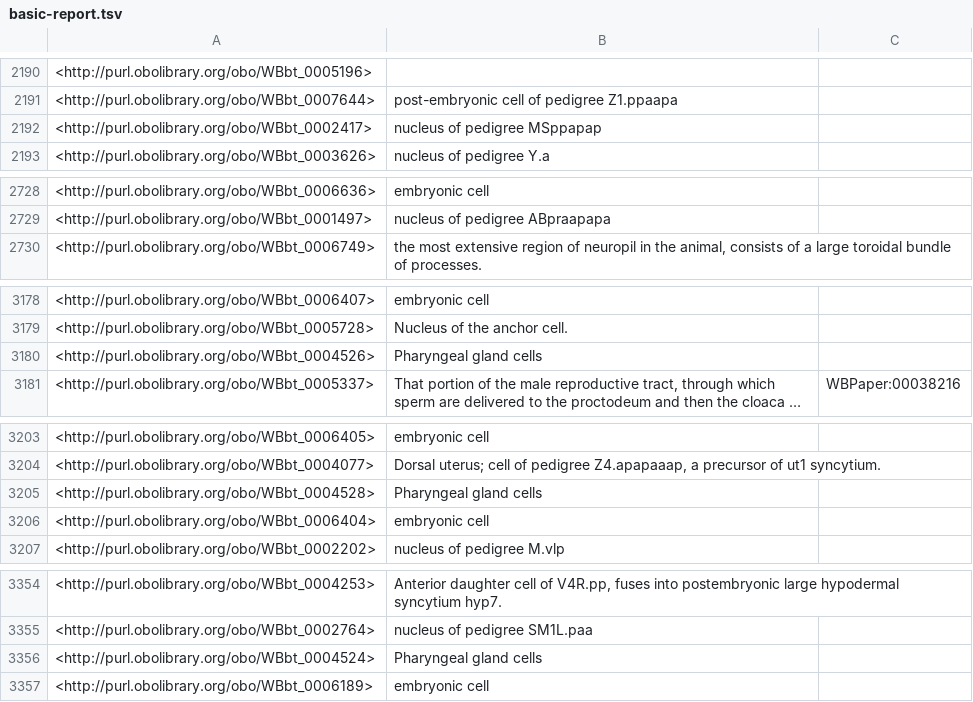
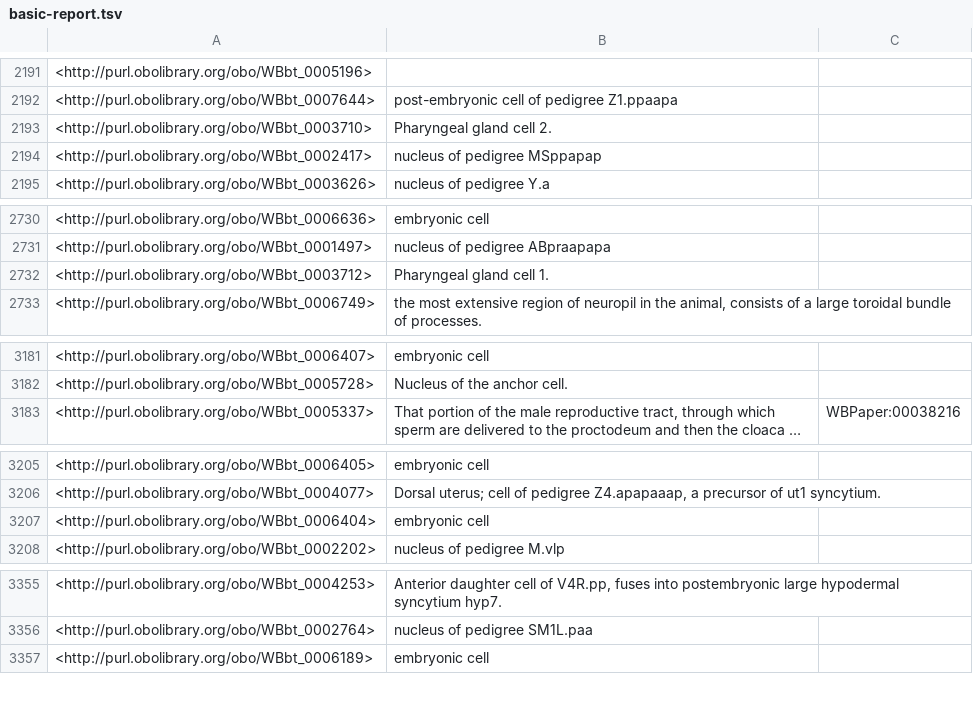
Before and after one commit to obophenotype/c-elegans-gross-anatomy-ontology, a TSV file: src/ontology/reports/basic-report.tsv, drawn as a sheet; only a part is shown, gaps mark what is left out; long unchanged cells end in …; removed rows and columns are numbered as before the commit, all else as after; the diff covers the shown part only; the diff names each change by its address in the sheet, - before the commit and + after, or states it on an @@ line.

```diff
--- a/src/ontology/reports/basic-report.tsv
+++ b/src/ontology/reports/basic-report.tsv
+row 2193: <http://purl.obolibrary.org/obo/WBbt_0003710> | Pharyngeal gland cell 2.
+row 2732: <http://purl.obolibrary.org/obo/WBbt_0003712> | Pharyngeal gland cell 1.
-row 3180: <http://purl.obolibrary.org/obo/WBbt_0004526> | Pharyngeal gland cells
-row 3205: <http://purl.obolibrary.org/obo/WBbt_0004528> | Pharyngeal gland cells
-row 3356: <http://purl.obolibrary.org/obo/WBbt_0004524> | Pharyngeal gland cells
```
Also changed, not shown: 6 added rows and 5 removed rows elsewhere in this file, 20 other files.
